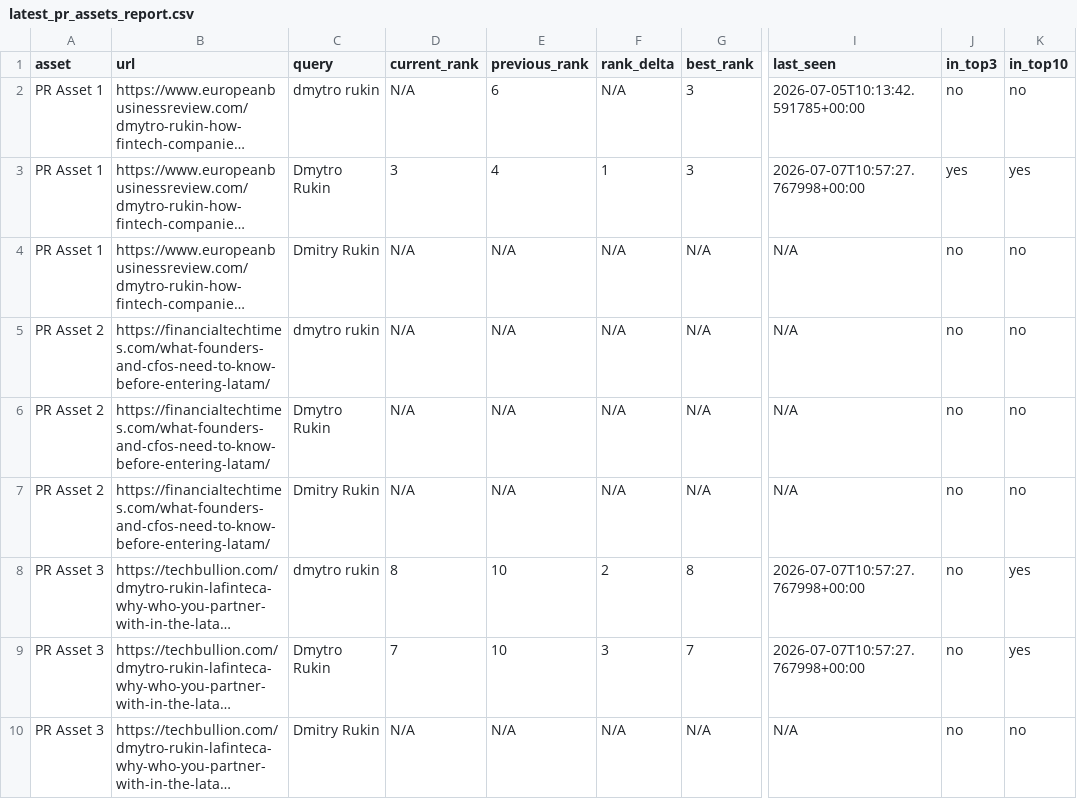
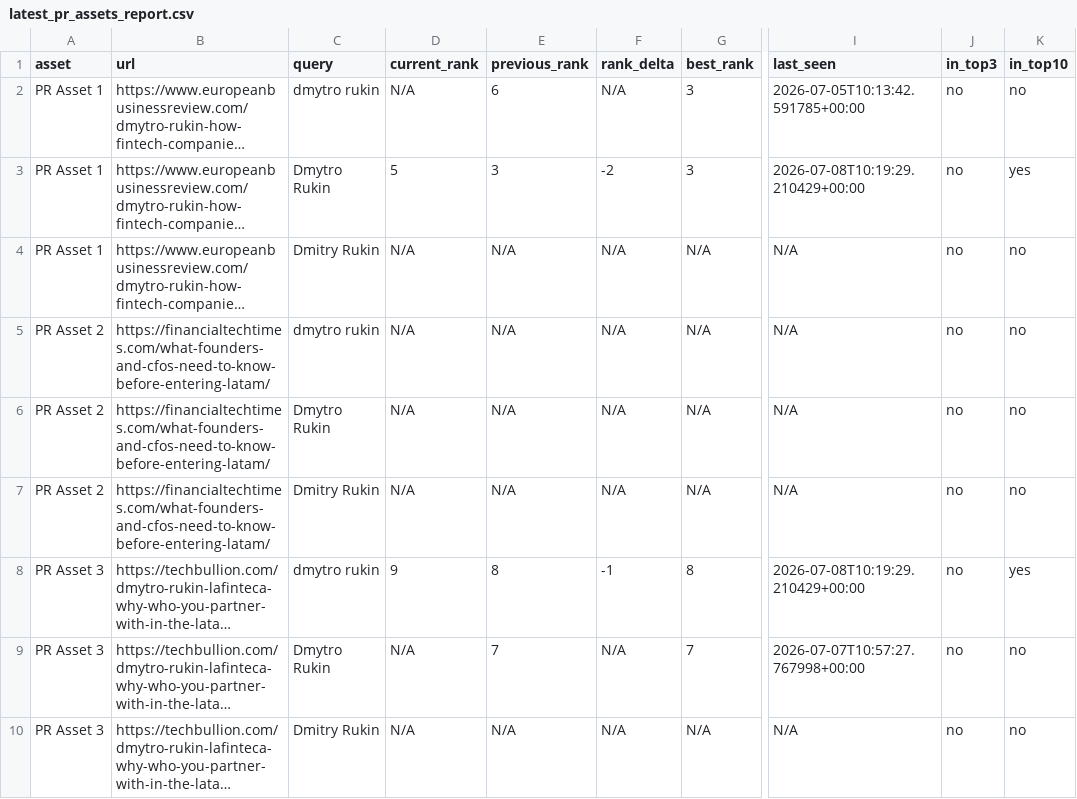
Before and after one commit to evgeniy-zelenyiy/serp-monitor-D, a CSV file: reports/pr_assets/latest_pr_assets_report.csv, drawn as a sheet; only a part is shown, gaps mark what is left out; long unchanged cells end in …; the diff names each change by its address in the sheet, - before the commit and + after, or states it on an @@ line.

```diff
--- a/reports/pr_assets/latest_pr_assets_report.csv
+++ b/reports/pr_assets/latest_pr_assets_report.csv
-D3 (current_rank): 3
+D3 (current_rank): 5
-E3 (previous_rank): 4
+E3 (previous_rank): 3
-F3 (rank_delta): 1
+F3 (rank_delta): -2
-I3 (last_seen): 2026-07-07T10:57:27.767998+00:00
+I3 (last_seen): 2026-07-08T10:19:29.210429+00:00
-J3 (in_top3): yes
+J3 (in_top3): no
-D8 (current_rank): 8
+D8 (current_rank): 9
-E8 (previous_rank): 10
+E8 (previous_rank): 8
-F8 (rank_delta): 2
+F8 (rank_delta): -1
-I8 (last_seen): 2026-07-07T10:57:27.767998+00:00
+I8 (last_seen): 2026-07-08T10:19:29.210429+00:00
-D9 (current_rank): 7
+D9 (current_rank): N/A
-E9 (previous_rank): 10
+E9 (previous_rank): 7
-F9 (rank_delta): 3
+F9 (rank_delta): N/A
-K9 (in_top10): yes
+K9 (in_top10): no
```
Also changed, not shown: docs/reports/pr_visibility/latest_pr_visibility_report.csv, reports/pr_visibility/latest_pr_visibility_report.csv, 10 other files.
